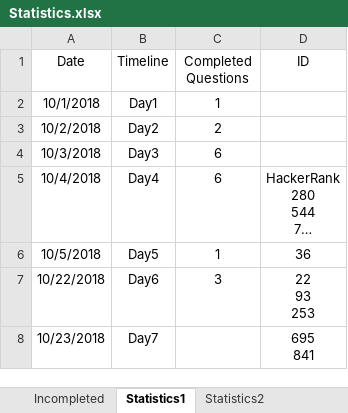
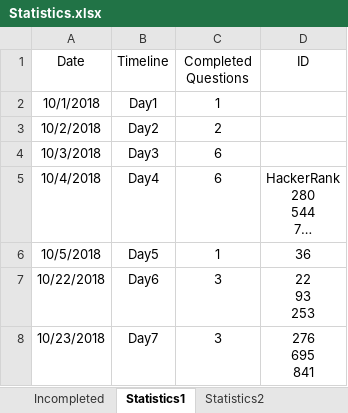
Before and after one commit to ManishLade/coding-practice, an Excel workbook: Interview/Statistics.xlsx, sheet Statistics1, drawn as a sheet; long unchanged cells end in …; values as stored, in another font and other column widths than the file's, no borders; table styles not drawn; ↵ is a line break in a cell; the diff names each change by its address in the sheet, - before the commit and + after, or states it on an @@ line.

```diff
--- a/Interview/Statistics.xlsx (sheet Statistics1)
+++ b/Interview/Statistics.xlsx (sheet Statistics1)
-C8 (Completed Questions): (empty)
+C8 (Completed Questions): 3
-D8 (ID): 695 ↵ 841
+D8 (ID): 276 ↵ 695 ↵ 841
```
Also changed, not shown: 2 other files.
